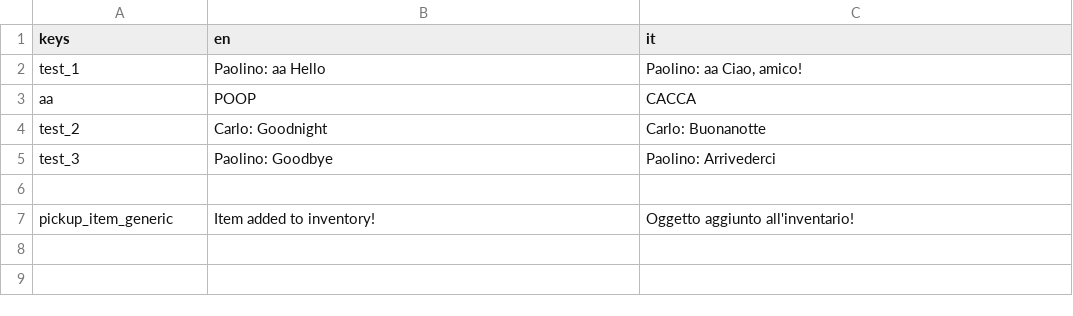
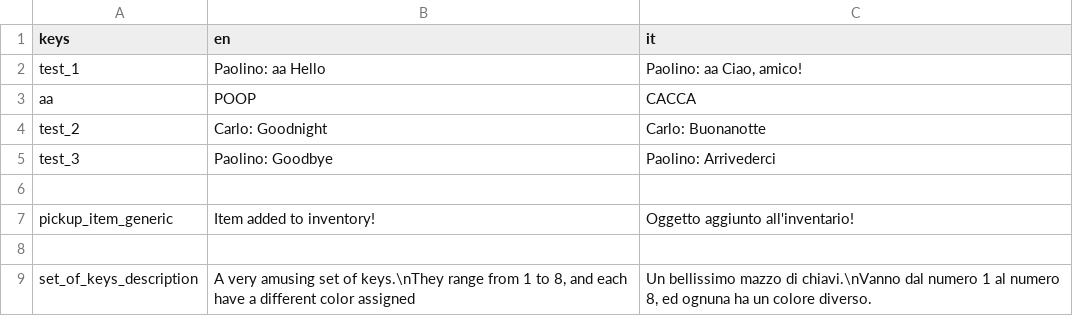
Before and after one commit to cristian-tentella/enigma-gioco, a CSV file: localization/dialogue/dialogues.csv, drawn as a sheet.

Commit message:
Implement fully functional item description in inventory
Manca solo che la parte che dice di selezionare un oggetto è language-dependent

```diff
--- a/localization/dialogue/dialogues.csv
+++ b/localization/dialogue/dialogues.csv
@@ -7 +7,3 @@ test_3;Paolino: Goodbye;Paolino: Arrivederci
 pickup_item_generic;Item added to inventory!;Oggetto aggiunto all'inventario!
+
+set_of_keys_description;A very amusing set of keys.\nThey range from 1 to 8, and each have a different color assigned;Un bellissimo mazzo di chiavi.\nVanno dal numero 1 al numero 8, ed ognuna ha un colore diverso.
```
Also changed, not shown: 3 other files.
